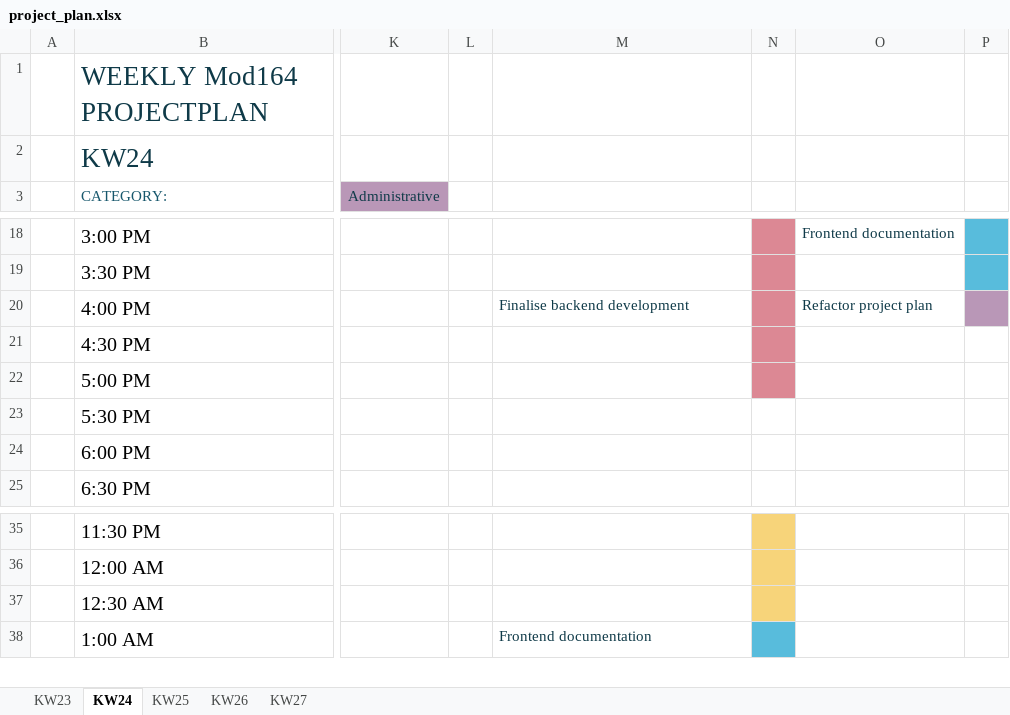
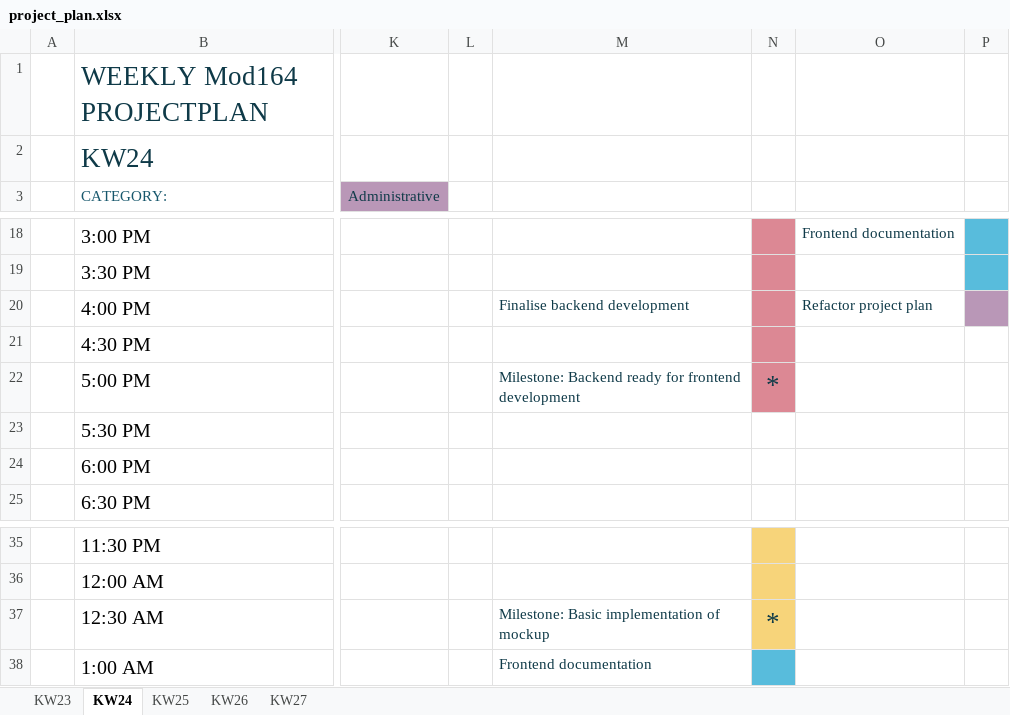
Before and after one commit to daniel-bernet/nhb-app-backend, an Excel workbook: documentation/project_plan.xlsx, sheet KW24, drawn as a sheet; only a part is shown, gaps mark what is left out; values as stored, in another font and other column widths than the file's, no borders; conditional formats and table styles not drawn; the diff names each change by its address in the sheet, - before the commit and + after, or states it on an @@ line.

```diff
--- a/documentation/project_plan.xlsx (sheet KW24)
+++ b/documentation/project_plan.xlsx (sheet KW24)
-M22: (empty)
+M22: Milestone: Backend ready for frontend development
-N22: (empty)
+N22: *
-M37: (empty)
+M37: Milestone: Basic implementation of mockup
-N37: (empty)
+N37: *
```
Also changed, not shown: sheet KW23, sheet KW26, sheet KW27, sheet KW25.
